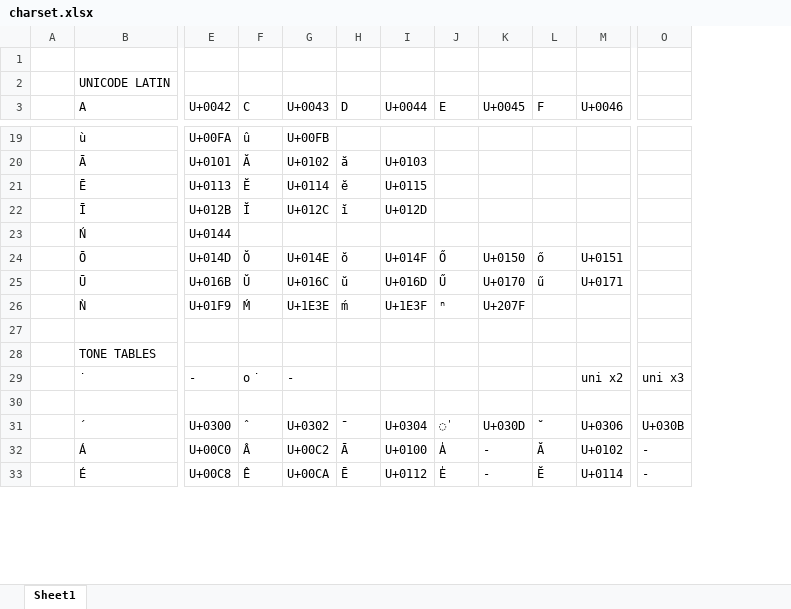
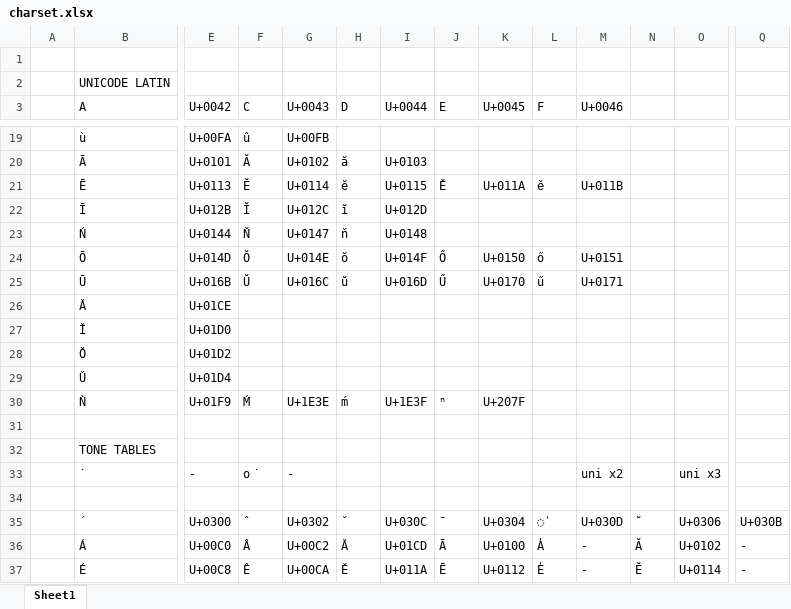
Before and after one commit to aiongg/POJFonts, an Excel workbook: charset.xlsx, sheet Sheet1, drawn as a sheet; only a part is shown, gaps mark what is left out; values as stored, in another font and other column widths than the file's, no cell formats; addresses are those after the commit; rows hold the shown columns only; the diff covers the shown part only; the diff names each change by its address in the sheet, - before the commit and + after, or states it on an @@ line.

```diff
--- a/charset.xlsx (sheet Sheet1)
+++ b/charset.xlsx (sheet Sheet1)
+column N, rows 35-37: ˘ | Ă | Ĕ
+column O, rows 33-37: uni x3 |  | U+0306 | U+0102 | U+0114
-J21 (E): (empty)
+J21 (E): Ě
-K21 (U+0045): (empty)
+K21 (U+0045): U+011A
-L21 (F): (empty)
+L21 (F): ě
-M21 (U+0046): (empty)
+M21 (U+0046): U+011B
-F23 (C): (empty)
+F23 (C): Ň
-G23 (U+0043): (empty)
+G23 (U+0043): U+0147
-H23 (D): (empty)
+H23 (D): ň
-I23 (U+0044): (empty)
+I23 (U+0044): U+0148
+row 26:  | Ǎ | U+01CE
+row 27:  | Ǐ | U+01D0
+row 28:  | Ǒ | U+01D2
+row 29:  | Ǔ | U+01D4
-Q33: uni x3
+Q33: (empty)
-H35 (D): ¯
+H35 (D): ˇ
-I35 (U+0044): U+0304
+I35 (U+0044): U+030C
-J35 (E): ̍
+J35 (E): ¯
-K35 (U+0045): U+030D
+K35 (U+0045): U+0304
-L35 (F): ˘
+L35 (F): ̍
-M35 (U+0046): U+0306
+M35 (U+0046): U+030D
-H36 (D): Ā
+H36 (D): Ǎ
-I36 (U+0044): U+0100
+I36 (U+0044): U+01CD
-J36 (E): A̍
+J36 (E): Ā
-K36 (U+0045): -
+K36 (U+0045): U+0100
-L36 (F): Ă
+L36 (F): A̍
-M36 (U+0046): U+0102
+M36 (U+0046): -
-H37 (D): Ē
+H37 (D): Ě
-I37 (U+0044): U+0112
+I37 (U+0044): U+011A
-J37 (E): E̍
+J37 (E): Ē
-K37 (U+0045): -
+K37 (U+0045): U+0112
-L37 (F): Ĕ
+L37 (F): E̍
-M37 (U+0046): U+0114
+M37 (U+0046): -
```
Also changed, not shown: 74 edited cells elsewhere in this sheet, cell formats, 3 other files.
